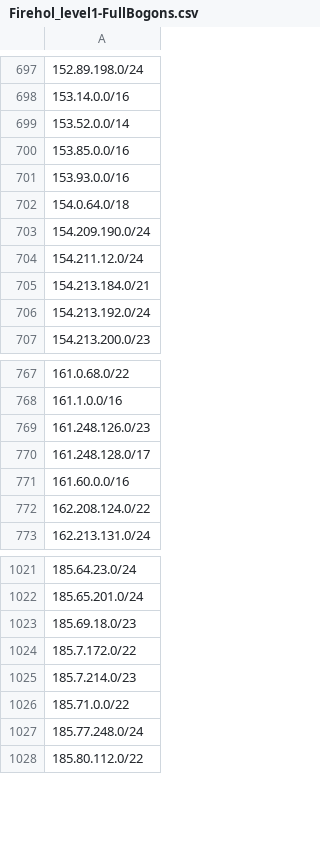
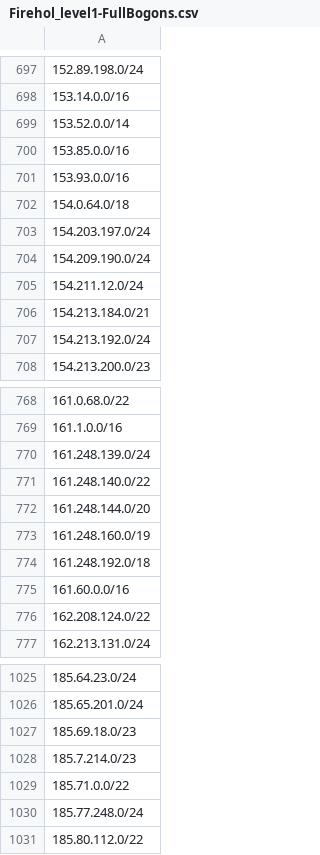
Before and after one commit to UICSplunk/BlockLists, a CSV file: Firehol_level1-FullBogons.csv, drawn as a sheet; only a part is shown, gaps mark what is left out.

Commit message:
Upload filtered IP list

```diff
--- a/Firehol_level1-FullBogons.csv
+++ b/Firehol_level1-FullBogons.csv
@@ -702,2 +702,3 @@
 154.0.64.0/18
+154.203.197.0/24
 154.209.190.0/24
@@ -768,4 +769,7 @@
 161.1.0.0/16
-161.248.126.0/23
-161.248.128.0/17
+161.248.139.0/24
+161.248.140.0/22
+161.248.144.0/20
+161.248.160.0/19
+161.248.192.0/18
 161.60.0.0/16
@@ -1023,3 +1027,2 @@
 185.69.18.0/23
-185.7.172.0/22
 185.7.214.0/23
```
